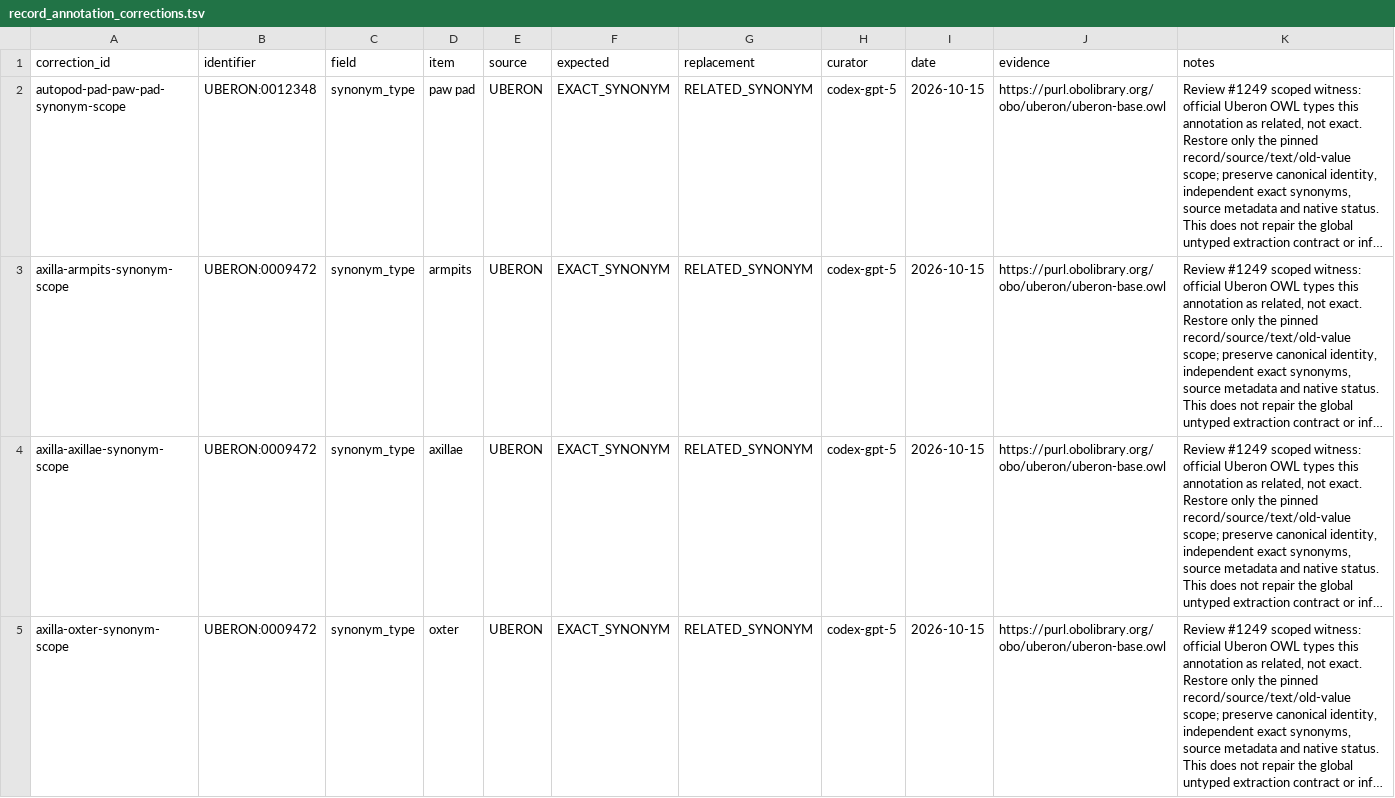
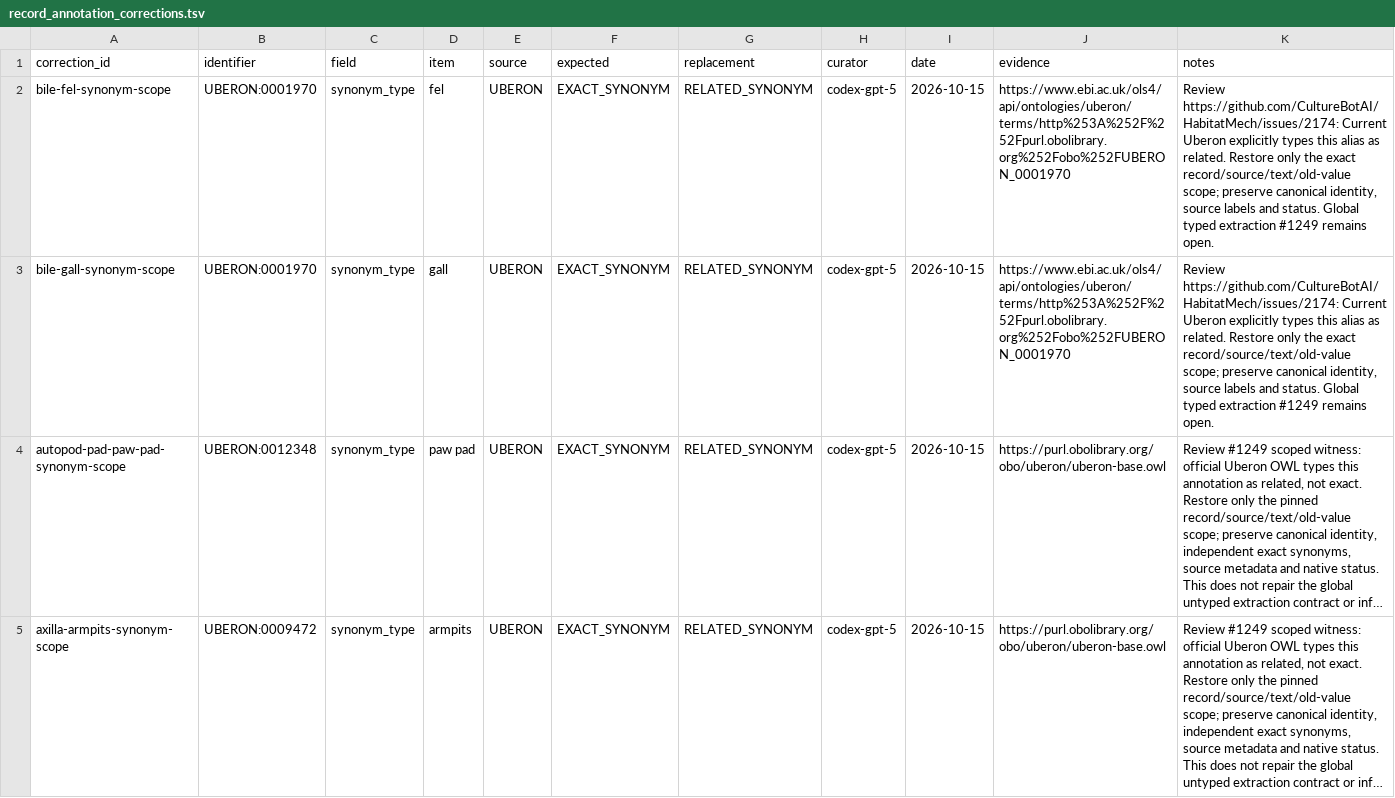
Before and after one commit to CultureBotAI/HabitatMech, a TSV file: curation/record_annotation_corrections.tsv, drawn as a sheet; only a part is shown; the shorter side is filled out with more unchanged rows; long unchanged cells end in …; the diff names each change by its address in the sheet, - before the commit and + after, or states it on an @@ line.

Commit message:
Repair reviewed biliary parents and host synonym scopes

```diff
--- a/curation/record_annotation_corrections.tsv
+++ b/curation/record_annotation_corrections.tsv
+row 2: bile-fel-synonym-scope | UBERON:0001970 | synonym_type | fel | UBERON | EXACT_SYNONYM | RELATED_SYNONYM | codex-gpt-5 | 2026-10-15 | https://www.ebi.ac.uk/ols4/api/ontologies/uberon/terms/http%253A%252F%252Fpurl.obolibrary.org%252Fobo%252FUBERON_0001970 | Review https://github.com/CultureBotAI/HabitatMech/issues/2174: Current Uberon explicitly types this alias as related. Restore only the exact record/source/text/old-value scope; preserve canonical identity, source labels and status. Global typed extraction #1249 remains open.
+row 3: bile-gall-synonym-scope | UBERON:0001970 | synonym_type | gall | UBERON | EXACT_SYNONYM | RELATED_SYNONYM | codex-gpt-5 | 2026-10-15 | https://www.ebi.ac.uk/ols4/api/ontologies/uberon/terms/http%253A%252F%252Fpurl.obolibrary.org%252Fobo%252FUBERON_0001970 | Review https://github.com/CultureBotAI/HabitatMech/issues/2174: Current Uberon explicitly types this alias as related. Restore only the exact record/source/text/old-value scope; preserve canonical identity, source labels and status. Global typed extraction #1249 remains open.
```
Also changed, not shown: curation/definition_source_label_exclusions.tsv, curation/term_requests.tsv, 37 other files.
